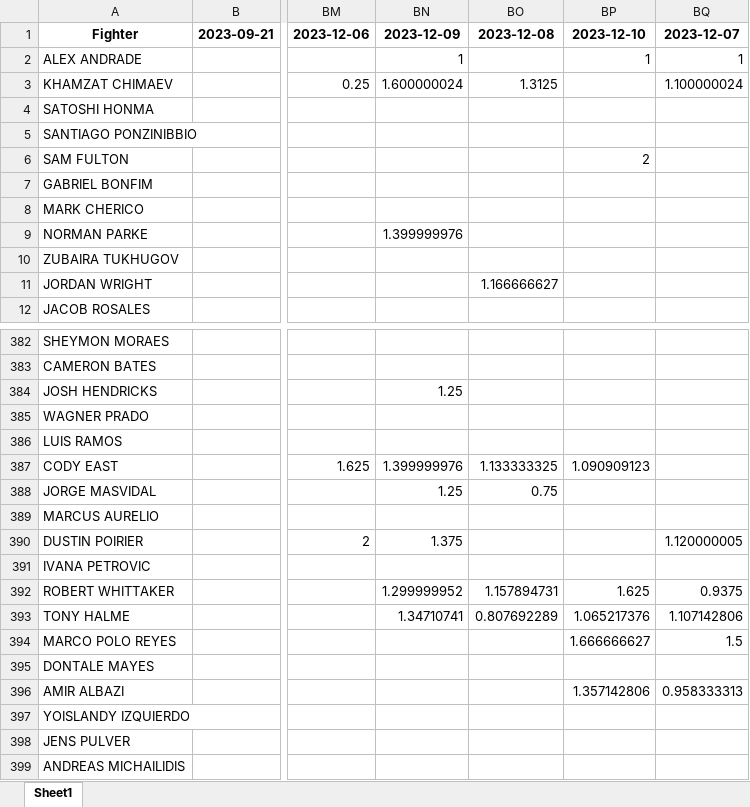
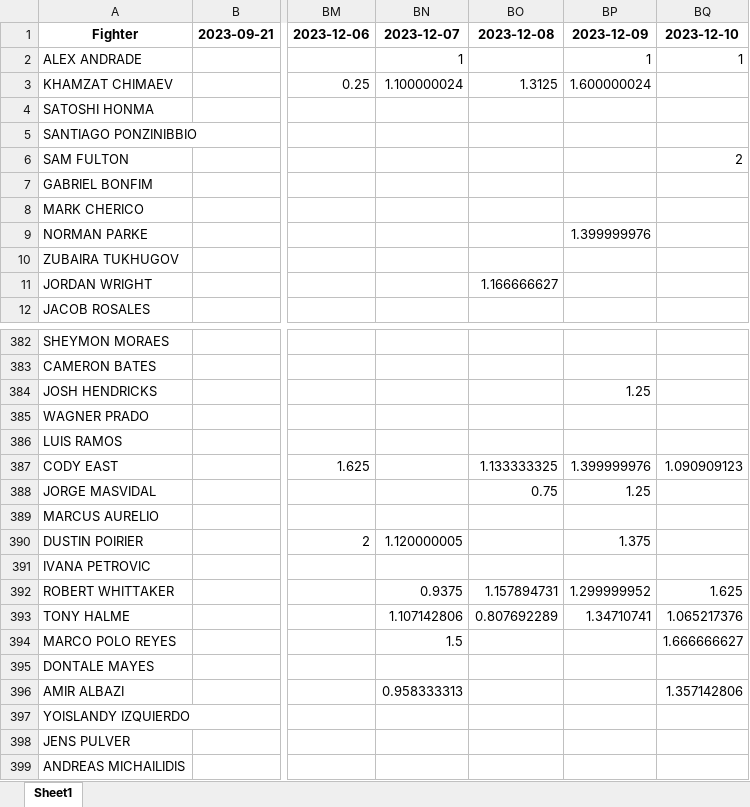
Before and after one commit to omara569/reddit_ufc_nlp, an Excel workbook: sentiment_analysis/output_data.xlsx, sheet Sheet1, drawn as a sheet; only a part is shown, gaps mark what is left out; values as stored, in another font and other column widths than the file's, no borders; removed rows and columns are numbered as before the commit, all else as after; the diff covers the shown part only; the diff names each change by its address in the sheet, - before the commit and + after, or states it on an @@ line.

Commit message:
Data Update

```diff
--- a/sentiment_analysis/output_data.xlsx (sheet Sheet1)
+++ b/sentiment_analysis/output_data.xlsx (sheet Sheet1)
+column BP, rows 1-9: 2023-12-09 | 1 | 1.600000024 |  |  |  |  |  | 1.399999976; rows 384-393: 1.25 |  |  | 1.399999976 | 1.25 |  | 1.375 |  | 1.299999952 | 1.34710741
-column BQ, rows 1-3: 2023-12-07 | 1 | 1.100000024; rows 390-396: 1.120000005 |  | 0.9375 | 1.107142806 | 1.5 |  | 0.958333313
-BN1: 2023-12-09
+BN1: 2023-12-07
-BN3: 1.600000024
+BN3: 1.100000024
-BN9: 1.399999976
+BN9: (empty)
-BN384: 1.25
+BN384: (empty)
-BN387: 1.399999976
+BN387: (empty)
-BN388: 1.25
+BN388: (empty)
-BN390: 1.375
+BN390: 1.120000005
-BN392: 1.299999952
+BN392: 0.9375
-BN393: 1.34710741
+BN393: 1.107142806
-BN394: (empty)
+BN394: 1.5
-BN396: (empty)
+BN396: 0.958333313
```
Also changed, not shown: 332 edited cells elsewhere in this sheet, 1 other file.
